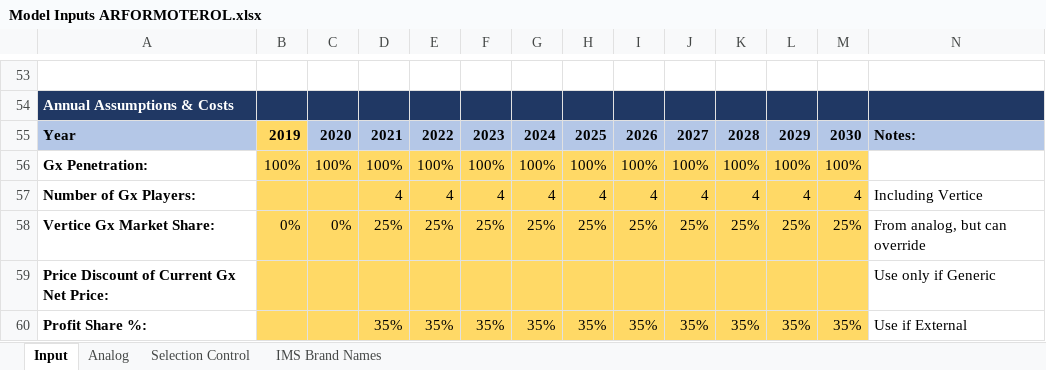
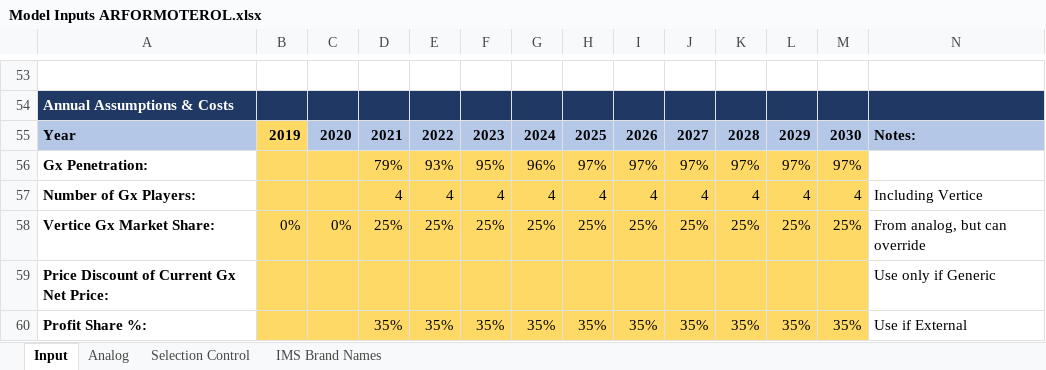
Before and after one commit to maringow/Vertice, an Excel workbook: Model Inputs ARFORMOTEROL.xlsx, sheet Input, drawn as a sheet; only a part is shown, gaps mark what is left out; values as stored, in another font and other column widths than the file's, no borders; conditional formats not drawn; removed rows and columns are numbered as before the commit, all else as after; the diff names each change by its address in the sheet, - before the commit and + after, or states it on an @@ line.

Commit message:
Add files via upload

```diff
--- a/Model Inputs ARFORMOTEROL.xlsx (sheet Input)
+++ b/Model Inputs ARFORMOTEROL.xlsx (sheet Input)
-row 56: Gx Penetration: | 100% | 100% | 100% | 100% | 100% | 100% | 100% | 100% | 100% | 100% | 100% | 100%
+row 56: Gx Penetration: |  |  | 79% | 93% | 95% | 96% | 97% | 97% | 97% | 97% | 97% | 97%
```
